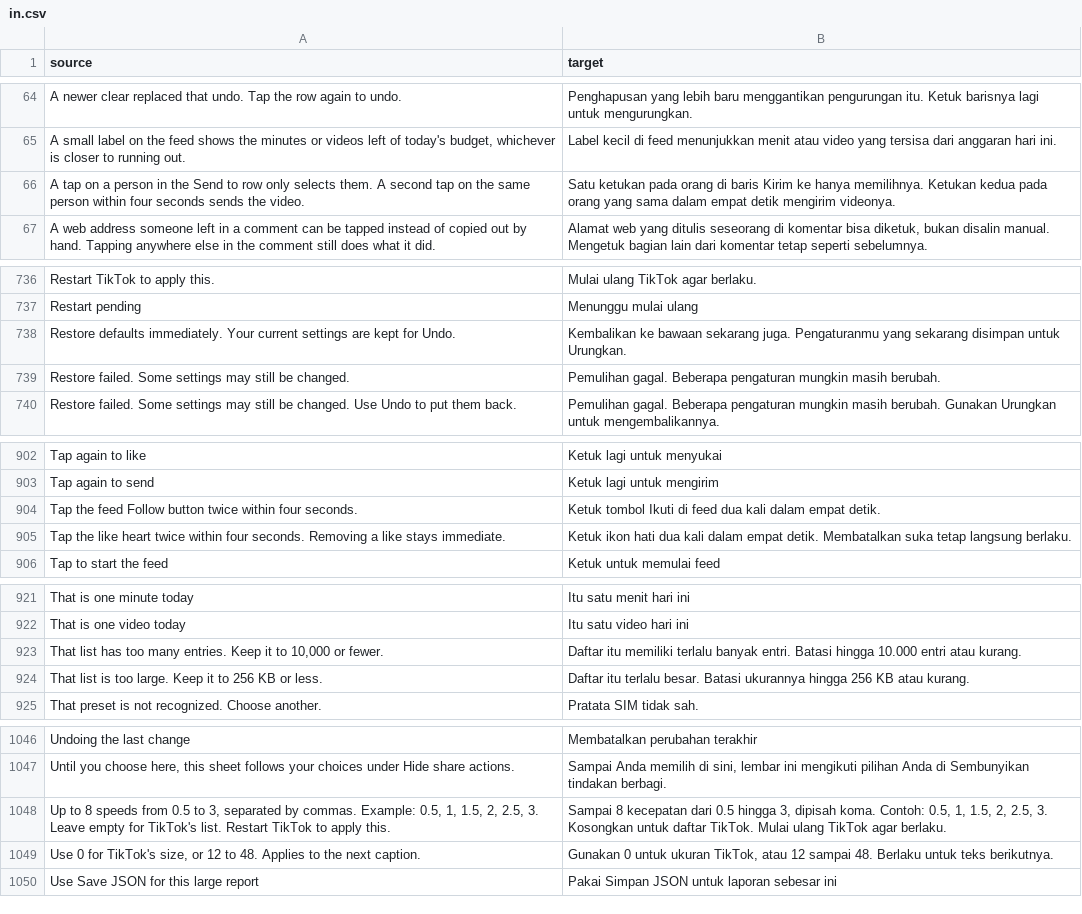
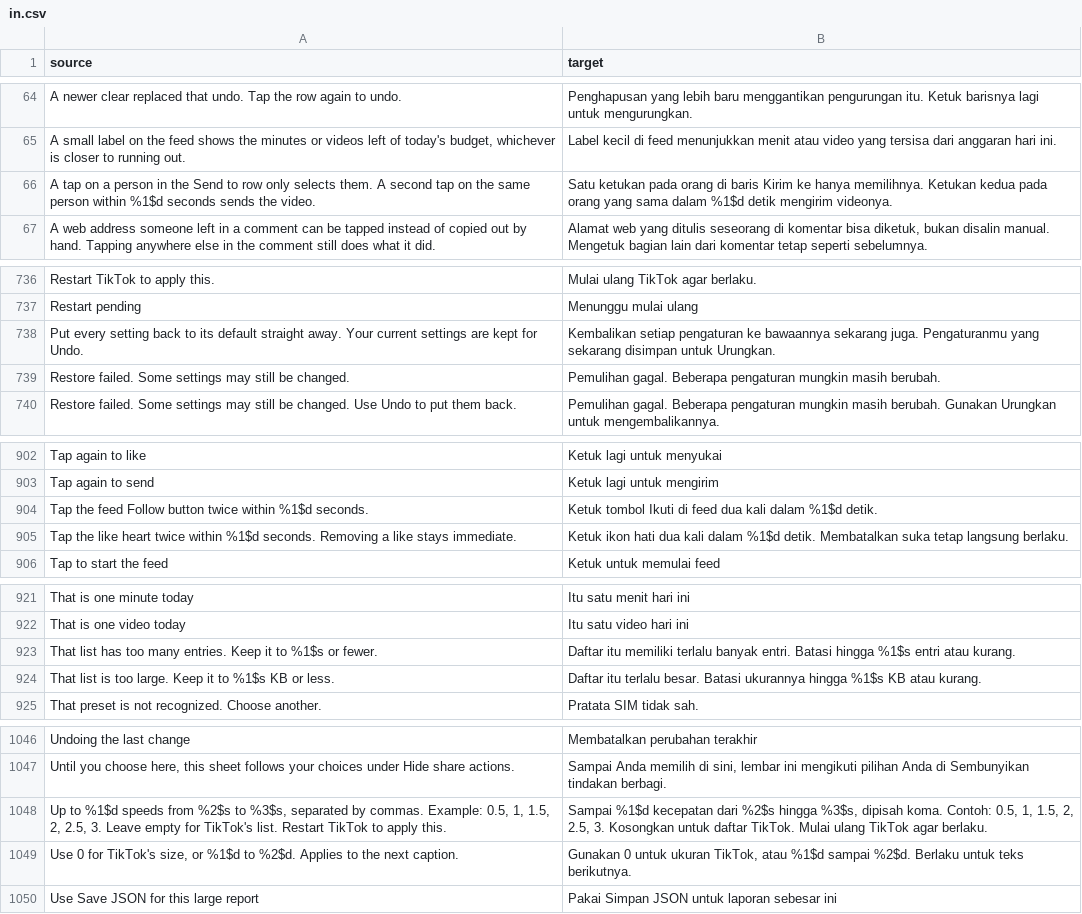
Before and after one commit to Dojz/hushfeed, a CSV file: extensions/tiktok/src/main/l10n/in.csv, drawn as a sheet; only a part is shown, gaps mark what is left out; the diff covers the shown part only.

Commit message:
fix(l10n): format limits in from the constants that enforce them
Eleven strings typed a limit the code holds elsewhere: four seconds in
three rows, 10,000 in two, 8 speeds from 0.5 to 3 in two, and 256 KB,
4,096, 64 KB, 1 to 1000 and 12 to 48 once each. A changed limit left
five languages describing the old one and changed the English key
anyway. Each row and refusal now formats the number in from a named
constant (TapConfirmation.CONFIRM_WINDOW_SECONDS, ShareSheetTools
.ARM_WINDOW_SECONDS, FeedRuleLimits, SeenVideoHistory.MAX_RECORDS,
PlaybackSpeedPatch.MAX_MENU_SPEEDS/MIN_SPEED/MAX_SPEED, CaptionStyle
.MIN_TEXT_SIZE/MAX_TEXT_SIZE, CustomOfflineVideosLimitPatch, and the
Lab store's two size limits), and the constants replace the literals
in the checks that used them. LimitTextFollowsConstantsTest and
LabLimitTextTest build the expected text from the constants;
SettingsL10nTest refuses a key that carries one of the numbers, and its
coverage check now accepts formatted text only when a placeholder key
produces it whole. The Reset settings summary no longer opens with
"Restore" under a row titled Restore settings.

```diff
--- a/extensions/tiktok/src/main/l10n/in.csv
+++ b/extensions/tiktok/src/main/l10n/in.csv
@@ -65,3 +65,3 @@ A newer clear replaced that undo. Tap the row again to undo.,Penghapusan yang le
 "A small label on the feed shows the minutes or videos left of today's budget, whichever is closer to running out.",Label kecil di feed menunjukkan menit atau video yang tersisa dari anggaran hari ini.
-A tap on a person in the Send to row only selects them. A second tap on the same person within four seconds sends the video.,Satu ketukan pada orang di baris Kirim ke hanya memilihnya. Ketukan kedua pada orang yang sama dalam empat detik mengirim videonya.
+A tap on a person in the Send to row only selects them. A second tap on the same person within %1$d seconds sends the video.,Satu ketukan pada orang di baris Kirim ke hanya memilihnya. Ketukan kedua pada orang yang sama dalam %1$d detik mengirim videonya.
 A web address someone left in a comment can be tapped instead of copied out by hand. Tapping anywhere else in the comment still does what it did.,"Alamat web yang ditulis seseorang di komentar bisa diketuk, bukan disalin manual. Mengetuk bagian lain dari komentar tetap seperti sebelumnya."
@@ -737,3 +737,3 @@ Restart TikTok to apply this.,Mulai ulang TikTok agar berlaku.
 Restart pending,Menunggu mulai ulang
-Restore defaults immediately. Your current settings are kept for Undo.,Kembalikan ke bawaan sekarang juga. Pengaturanmu yang sekarang disimpan untuk Urungkan.
+Put every setting back to its default straight away. Your current settings are kept for Undo.,Kembalikan setiap pengaturan ke bawaannya sekarang juga. Pengaturanmu yang sekarang disimpan untuk Urungkan.
 Restore failed. Some settings may still be changed.,Pemulihan gagal. Beberapa pengaturan mungkin masih berubah.
@@ -903,4 +903,4 @@ Tap again to like,Ketuk lagi untuk menyukai
 Tap again to send,Ketuk lagi untuk mengirim
-Tap the feed Follow button twice within four seconds.,Ketuk tombol Ikuti di feed dua kali dalam empat detik.
-Tap the like heart twice within four seconds. Removing a like stays immediate.,Ketuk ikon hati dua kali dalam empat detik. Membatalkan suka tetap langsung berlaku.
+Tap the feed Follow button twice within %1$d seconds.,Ketuk tombol Ikuti di feed dua kali dalam %1$d detik.
+Tap the like heart twice within %1$d seconds. Removing a like stays immediate.,Ketuk ikon hati dua kali dalam %1$d detik. Membatalkan suka tetap langsung berlaku.
 Tap to start the feed,Ketuk untuk memulai feed
@@ -922,4 +922,4 @@ That is one minute today,Itu satu menit hari ini
 That is one video today,Itu satu video hari ini
-"That list has too many entries. Keep it to 10,000 or fewer.",Daftar itu memiliki terlalu banyak entri. Batasi hingga 10.000 entri atau kurang.
-That list is too large. Keep it to 256 KB or less.,Daftar itu terlalu besar. Batasi ukurannya hingga 256 KB atau kurang.
+That list has too many entries. Keep it to %1$s or fewer.,Daftar itu memiliki terlalu banyak entri. Batasi hingga %1$s entri atau kurang.
+That list is too large. Keep it to %1$s KB or less.,Daftar itu terlalu besar. Batasi ukurannya hingga %1$s KB atau kurang.
 That preset is not recognized. Choose another.,Pratata SIM tidak sah.
@@ -1047,4 +1047,4 @@ Undoing the last change,Membatalkan perubahan terakhir
 "Until you choose here, this sheet follows your choices under Hide share actions.","Sampai Anda memilih di sini, lembar ini mengikuti pilihan Anda di Sembunyikan tindakan berbagi."
-"Up to 8 speeds from 0.5 to 3, separated by commas. Example: 0.5, 1, 1.5, 2, 2.5, 3. Leave empty for TikTok's list. Restart TikTok to apply this.","Sampai 8 kecepatan dari 0.5 hingga 3, dipisah koma. Contoh: 0.5, 1, 1.5, 2, 2.5, 3. Kosongkan untuk daftar TikTok. Mulai ulang TikTok agar berlaku."
-"Use 0 for TikTok's size, or 12 to 48. Applies to the next caption.","Gunakan 0 untuk ukuran TikTok, atau 12 sampai 48. Berlaku untuk teks berikutnya."
+"Up to %1$d speeds from %2$s to %3$s, separated by commas. Example: 0.5, 1, 1.5, 2, 2.5, 3. Leave empty for TikTok's list. Restart TikTok to apply this.","Sampai %1$d kecepatan dari %2$s hingga %3$s, dipisah koma. Contoh: 0.5, 1, 1.5, 2, 2.5, 3. Kosongkan untuk daftar TikTok. Mulai ulang TikTok agar berlaku."
+"Use 0 for TikTok's size, or %1$d to %2$d. Applies to the next caption.","Gunakan 0 untuk ukuran TikTok, atau %1$d sampai %2$d. Berlaku untuk teks berikutnya."
 Use Save JSON for this large report,Pakai Simpan JSON untuk laporan sebesar ini
```
Also changed, not shown: 8 edited cells elsewhere in this file, extensions/tiktok/src/main/l10n/de.tsv, extensions/tiktok/src/main/l10n/en.csv, 24 other files.
